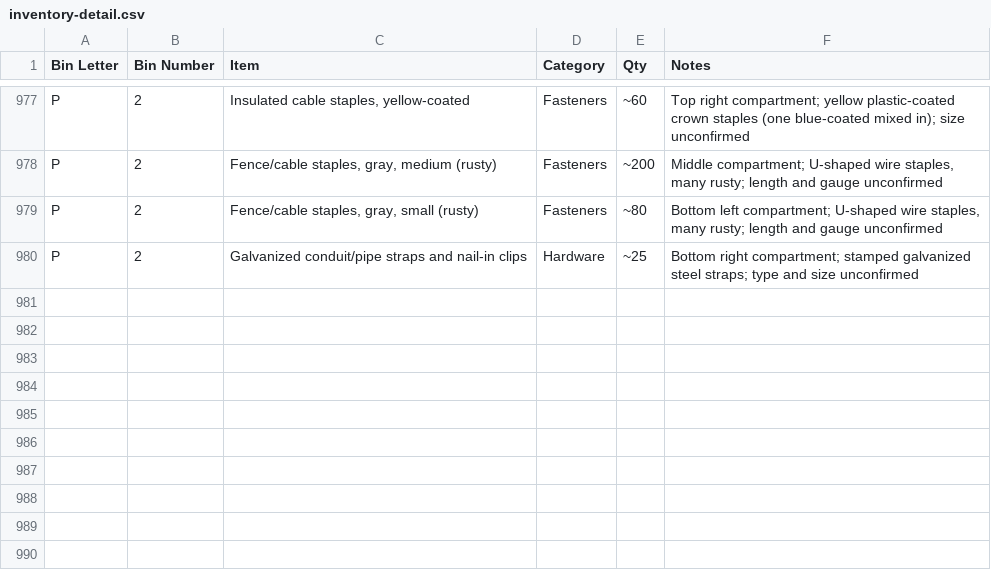
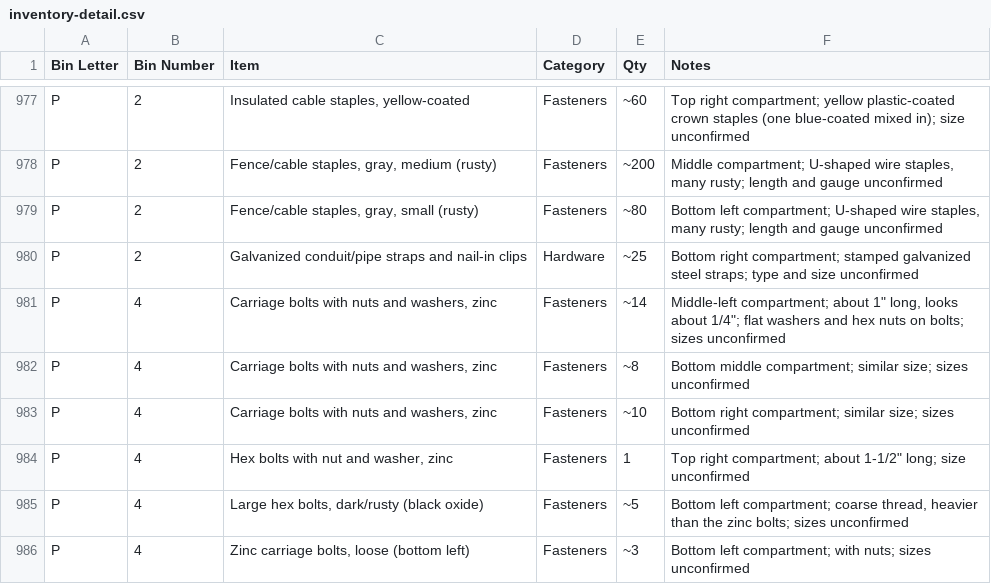
Before and after one commit to rhkim1292/asti-inventory, a CSV file: inventory-detail.csv, drawn as a sheet; only a part is shown, gaps mark what is left out; the diff names each change by its address in the sheet, - before the commit and + after, or states it on an @@ line.

```diff
--- a/inventory-detail.csv
+++ b/inventory-detail.csv
+row 981: P | 4 | Carriage bolts with nuts and washers, zinc | Fasteners | ~14 | Middle-left compartment; about 1" long, looks about 1/4"; flat washers and hex nuts on bolts; sizes unconfirmed
+row 982: P | 4 | Carriage bolts with nuts and washers, zinc | Fasteners | ~8 | Bottom middle compartment; similar size; sizes unconfirmed
+row 983: P | 4 | Carriage bolts with nuts and washers, zinc | Fasteners | ~10 | Bottom right compartment; similar size; sizes unconfirmed
+row 984: P | 4 | Hex bolts with nut and washer, zinc | Fasteners | 1 | Top right compartment; about 1-1/2" long; size unconfirmed
+row 985: P | 4 | Large hex bolts, dark/rusty (black oxide) | Fasteners | ~5 | Bottom left compartment; coarse thread, heavier than the zinc bolts; sizes unconfirmed
+row 986: P | 4 | Zinc carriage bolts, loose (bottom left) | Fasteners | ~3 | Bottom left compartment; with nuts; sizes unconfirmed
```
Also changed, not shown: inventory.csv, 1 other file.
